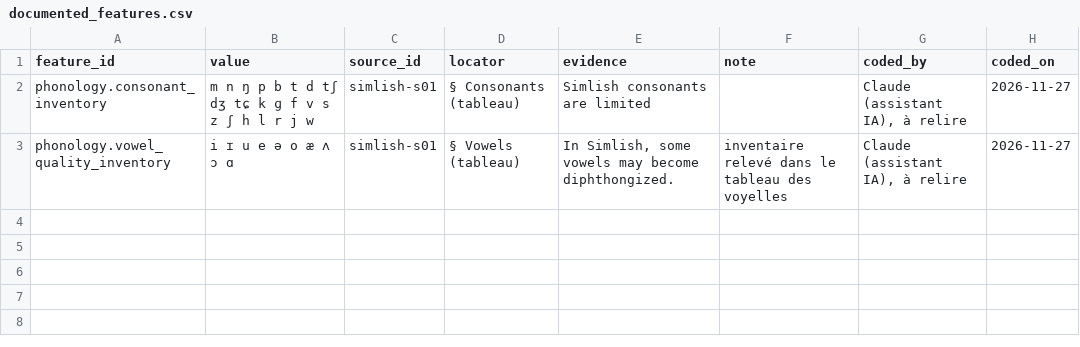
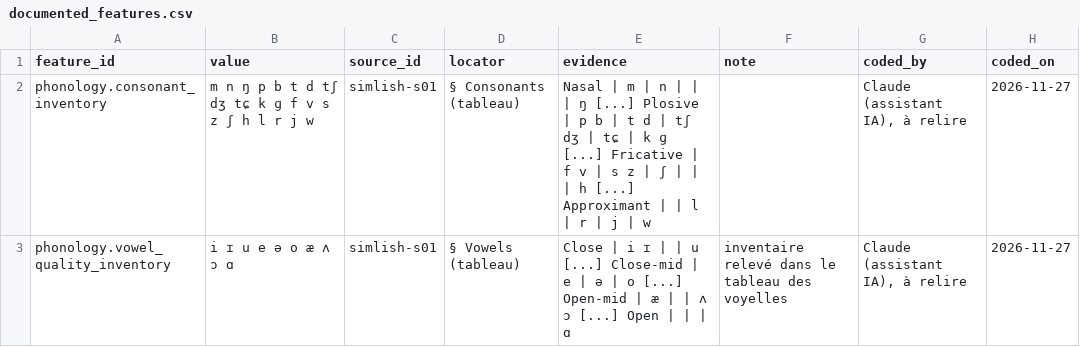
Before and after one commit to leonorebatut-bit/imaginary.languages.atlas, a CSV file: data/languages/simlish/documented_features.csv, drawn as a sheet.

```diff
--- a/data/languages/simlish/documented_features.csv
+++ b/data/languages/simlish/documented_features.csv
@@ -1,3 +1,3 @@
 feature_id,value,source_id,locator,evidence,note,coded_by,coded_on
-phonology.consonant_inventory,m n ŋ p b t d tʃ dʒ tɕ k ɡ f v s z ʃ h l r j w,simlish-s01,§ Consonants (tableau),Simlish consonants are limited,,"Claude (assistant IA), à relire",2026-11-27
-phonology.vowel_quality_inventory,i ɪ u e ə o æ ʌ ɔ ɑ,simlish-s01,§ Vowels (tableau),"In Simlish, some vowels may become diphthongized.",inventaire relevé dans le tableau des voyelles,"Claude (assistant IA), à relire",2026-11-27
+phonology.consonant_inventory,m n ŋ p b t d tʃ dʒ tɕ k ɡ f v s z ʃ h l r j w,simlish-s01,§ Consonants (tableau),Nasal | m | n |  |  | ŋ [...] Plosive | p b | t d | tʃ dʒ | tɕ | k ɡ [...] Fricative | f v | s z | ʃ |  |  | h [...] Approximant |  | l | r | j | w,,"Claude (assistant IA), à relire",2026-11-27
+phonology.vowel_quality_inventory,i ɪ u e ə o æ ʌ ɔ ɑ,simlish-s01,§ Vowels (tableau),Close | i ɪ |  | u [...] Close-mid | e | ə | o [...] Open-mid | æ |  | ʌ ɔ [...] Open |  |  | ɑ,inventaire relevé dans le tableau des voyelles,"Claude (assistant IA), à relire",2026-11-27
```
Also changed, not shown: data/languages/high_valyrian/documented_features.csv, data/languages/kelen/documented_features.csv, 15 other files.
